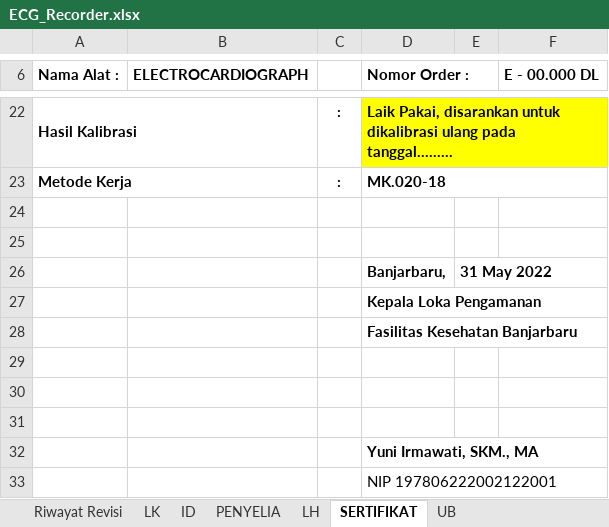
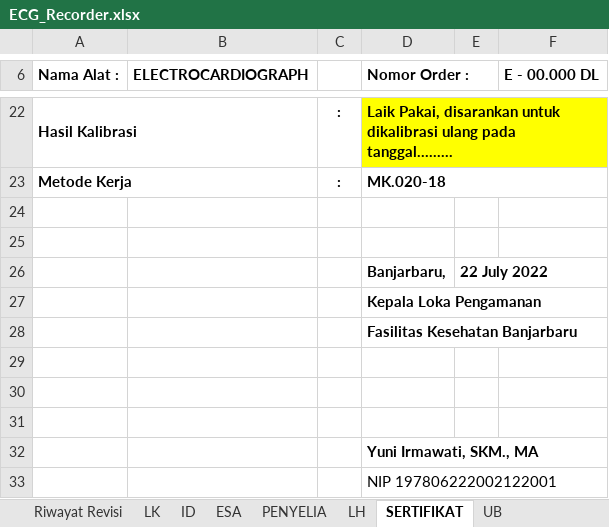
Before and after one commit to syaokifaradisa9/bpfkbanjarbaru, an Excel workbook: public/alkes_excel_file/ECG_Recorder.xlsx, sheet SERTIFIKAT, drawn as a sheet; only a part is shown, gaps mark what is left out; values as stored, in another font and other column widths than the file's, no borders; the diff names each change by its address in the sheet, - before the commit and + after, or states it on an @@ line.

```diff
--- a/public/alkes_excel_file/ECG_Recorder.xlsx (sheet SERTIFIKAT)
+++ b/public/alkes_excel_file/ECG_Recorder.xlsx (sheet SERTIFIKAT)
@@ sheet tab unhidden: ESA @@
-E26: 31 May 2022
+E26: 22 July 2022
```
Also changed, not shown: sheet PENYELIA, sheet LH, sheet UB, sheet ID, other sheet tabs, formulas that keep their value.
